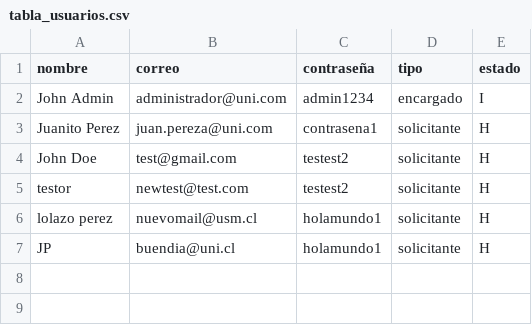
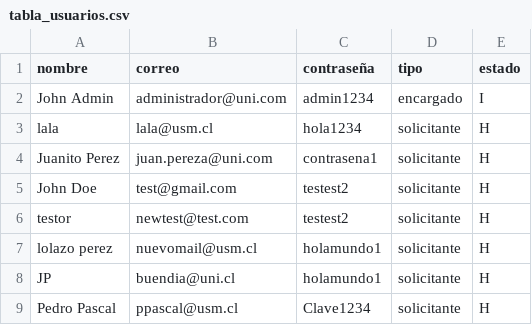
Before and after one commit to Koffy04/Pruebas-de-Software, a CSV file: Tarea_1_PS/db/tabla_usuarios.csv, drawn as a sheet; the diff names each change by its address in the sheet, - before the commit and + after, or states it on an @@ line.

```diff
--- a/Tarea_1_PS/db/tabla_usuarios.csv
+++ b/Tarea_1_PS/db/tabla_usuarios.csv
+row 3: lala | lala@usm.cl | hola1234 | solicitante | H
+row 9: Pedro Pascal | ppascal@usm.cl | Clave1234 | solicitante | H
```
Also changed, not shown: 3 other files.
